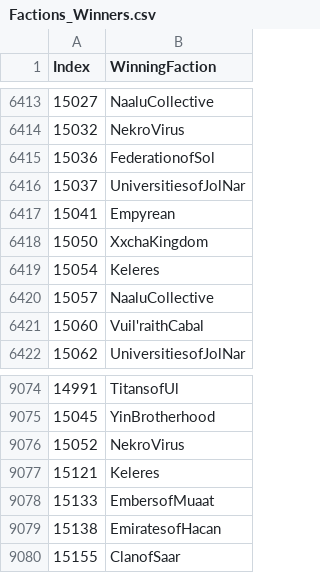
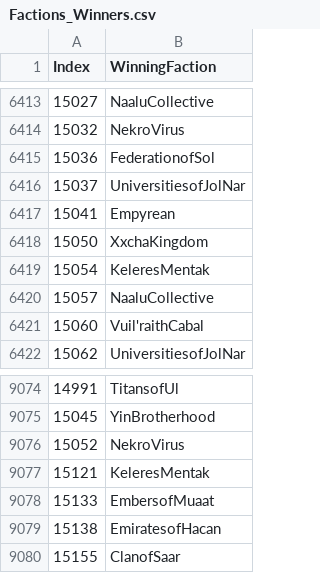
Before and after one commit to Oldmage112/TI4-Project, a CSV file: PowerBI/Derived CSVs/Factions_Winners.csv, drawn as a sheet; only a part is shown, gaps mark what is left out.

```diff
--- a/PowerBI/Derived CSVs/Factions_Winners.csv
+++ b/PowerBI/Derived CSVs/Factions_Winners.csv
@@ -6418,3 +6418,3 @@ Index,WinningFaction
 15050,XxchaKingdom
-15054,Keleres
+15054,KeleresMentak
 15057,NaaluCollective
@@ -9076,3 +9076,3 @@ Index,WinningFaction
 15052,NekroVirus
-15121,Keleres
+15121,KeleresMentak
 15133,EmbersofMuaat
```
Also changed, not shown: 1 other file.
